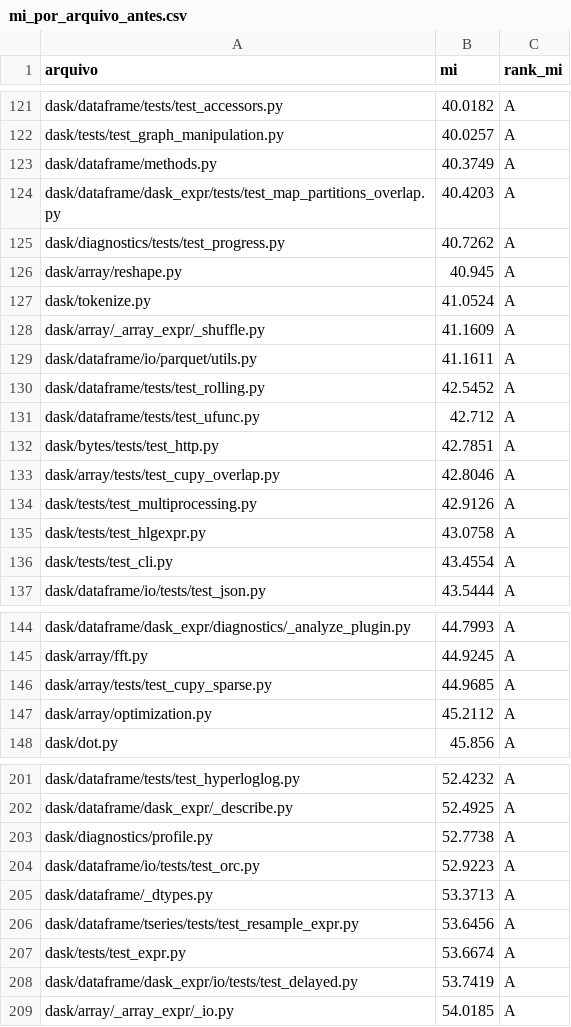
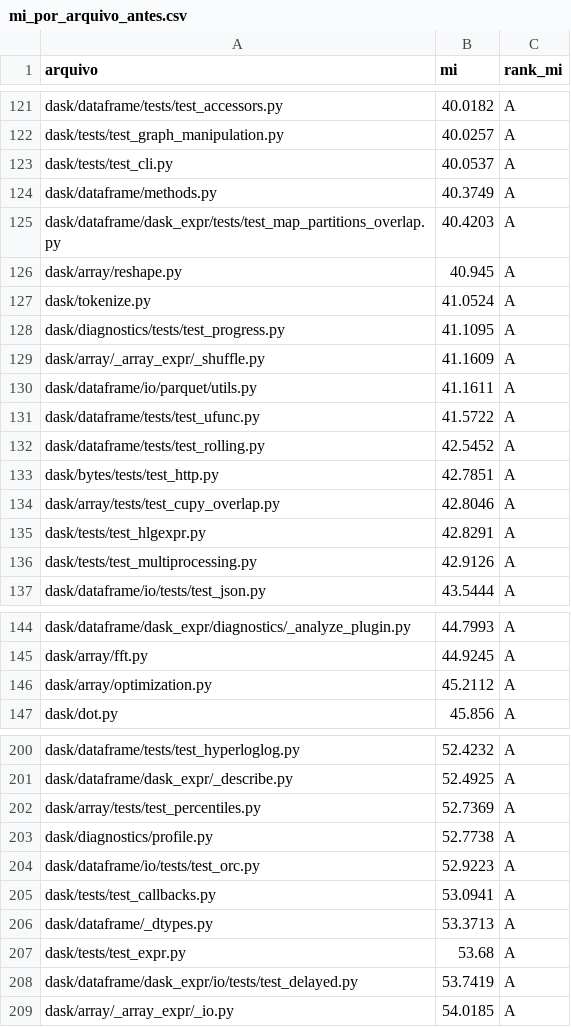
Before and after one commit to dsfacundo/dask, a CSV file: metrics-before-radon/mi_por_arquivo_antes.csv, drawn as a sheet; only a part is shown, gaps mark what is left out; the diff covers the shown part only.

```diff
--- a/metrics-before-radon/mi_por_arquivo_antes.csv
+++ b/metrics-before-radon/mi_por_arquivo_antes.csv
@@ -122,16 +122,16 @@ dask/dataframe/tests/test_accessors.py,40.0182,A
 dask/tests/test_graph_manipulation.py,40.0257,A
+dask/tests/test_cli.py,40.0537,A
 dask/dataframe/methods.py,40.3749,A
 dask/dataframe/dask_expr/tests/test_map_partitions_overlap.py,40.4203,A
-dask/diagnostics/tests/test_progress.py,40.7262,A
 dask/array/reshape.py,40.945,A
 dask/tokenize.py,41.0524,A
+dask/diagnostics/tests/test_progress.py,41.1095,A
 dask/array/_array_expr/_shuffle.py,41.1609,A
 dask/dataframe/io/parquet/utils.py,41.1611,A
+dask/dataframe/tests/test_ufunc.py,41.5722,A
 dask/dataframe/tests/test_rolling.py,42.5452,A
-dask/dataframe/tests/test_ufunc.py,42.712,A
 dask/bytes/tests/test_http.py,42.7851,A
 dask/array/tests/test_cupy_overlap.py,42.8046,A
+dask/tests/test_hlgexpr.py,42.8291,A
 dask/tests/test_multiprocessing.py,42.9126,A
-dask/tests/test_hlgexpr.py,43.0758,A
-dask/tests/test_cli.py,43.4554,A
 dask/dataframe/io/tests/test_json.py,43.5444,A
@@ -145,3 +145,2 @@ dask/dataframe/dask_expr/diagnostics/_analyze_plugin.py,44.7993,A
 dask/array/fft.py,44.9245,A
-dask/array/tests/test_cupy_sparse.py,44.9685,A
 dask/array/optimization.py,45.2112,A
@@ -202,7 +201,8 @@ dask/dataframe/tests/test_hyperloglog.py,52.4232,A
 dask/dataframe/dask_expr/_describe.py,52.4925,A
+dask/array/tests/test_percentiles.py,52.7369,A
 dask/diagnostics/profile.py,52.7738,A
 dask/dataframe/io/tests/test_orc.py,52.9223,A
+dask/tests/test_callbacks.py,53.0941,A
 dask/dataframe/_dtypes.py,53.3713,A
-dask/dataframe/tseries/tests/test_resample_expr.py,53.6456,A
-dask/tests/test_expr.py,53.6674,A
+dask/tests/test_expr.py,53.68,A
 dask/dataframe/dask_expr/io/tests/test_delayed.py,53.7419,A
```
Also changed, not shown: 11 added rows, 10 removed rows, 20 moved rows and 8 edited cells elsewhere in this file, metrics-before-radon/hal_por_arquivo_antes.csv, 12 other files.
